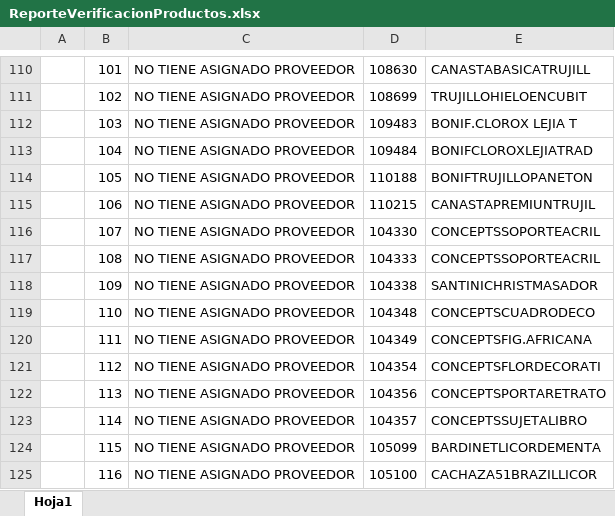
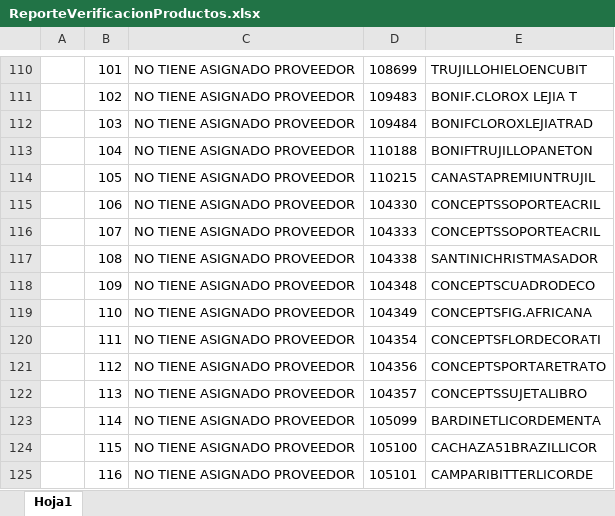
Before and after one commit to wilterranovatr/app007-validacion_productos, an Excel workbook: temp/ReporteVerificacionProductos.xlsx, sheet Hoja1, drawn as a sheet; only a part is shown, gaps mark what is left out; values as stored, in another font and other column widths than the file's, no borders; the diff covers the shown part only; the diff names each change by its address in the sheet, - before the commit and + after, or states it on an @@ line.

```diff
--- a/temp/ReporteVerificacionProductos.xlsx (sheet Hoja1)
+++ b/temp/ReporteVerificacionProductos.xlsx (sheet Hoja1)
-D110: 108630
+D110: 108699
-E110: CANASTABASICATRUJILL
+E110: TRUJILLOHIELOENCUBIT
-D111: 108699
+D111: 109483
-E111: TRUJILLOHIELOENCUBIT
+E111: BONIF.CLOROX LEJIA T
-D112: 109483
+D112: 109484
-E112: BONIF.CLOROX LEJIA T
+E112: BONIFCLOROXLEJIATRAD
-D113: 109484
+D113: 110188
-E113: BONIFCLOROXLEJIATRAD
+E113: BONIFTRUJILLOPANETON
-D114: 110188
+D114: 110215
-E114: BONIFTRUJILLOPANETON
+E114: CANASTAPREMIUNTRUJIL
-D115: 110215
+D115: 104330
-E115: CANASTAPREMIUNTRUJIL
+E115: CONCEPTSSOPORTEACRIL
-D116: 104330
+D116: 104333
-D117: 104333
+D117: 104338
-E117: CONCEPTSSOPORTEACRIL
+E117: SANTINICHRISTMASADOR
-D118: 104338
+D118: 104348
-E118: SANTINICHRISTMASADOR
+E118: CONCEPTSCUADRODECO
-D119: 104348
+D119: 104349
-E119: CONCEPTSCUADRODECO
+E119: CONCEPTSFIG.AFRICANA
-D120: 104349
+D120: 104354
-E120: CONCEPTSFIG.AFRICANA
+E120: CONCEPTSFLORDECORATI
-D121: 104354
+D121: 104356
-E121: CONCEPTSFLORDECORATI
+E121: CONCEPTSPORTARETRATO
-D122: 104356
+D122: 104357
-E122: CONCEPTSPORTARETRATO
+E122: CONCEPTSSUJETALIBRO
-D123: 104357
+D123: 105099
-E123: CONCEPTSSUJETALIBRO
+E123: BARDINETLICORDEMENTA
-D124: 105099
+D124: 105100
-E124: BARDINETLICORDEMENTA
+E124: CACHAZA51BRAZILLICOR
-D125: 105100
+D125: 105101
-E125: CACHAZA51BRAZILLICOR
+E125: CAMPARIBITTERLICORDE
```
Also changed, not shown: 1 removed row and 433 edited cells elsewhere in this sheet, temp/ReporteEstadoProductos.xlsx, 5 other files.
